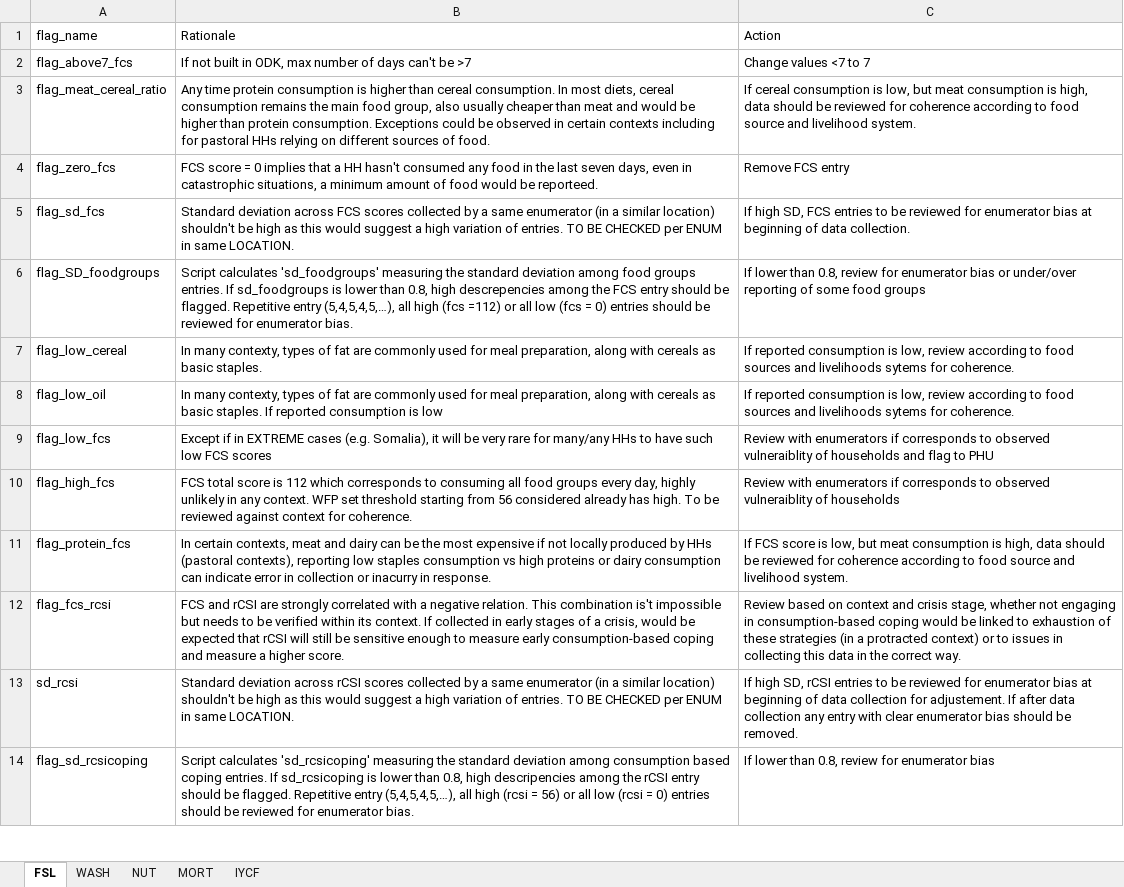
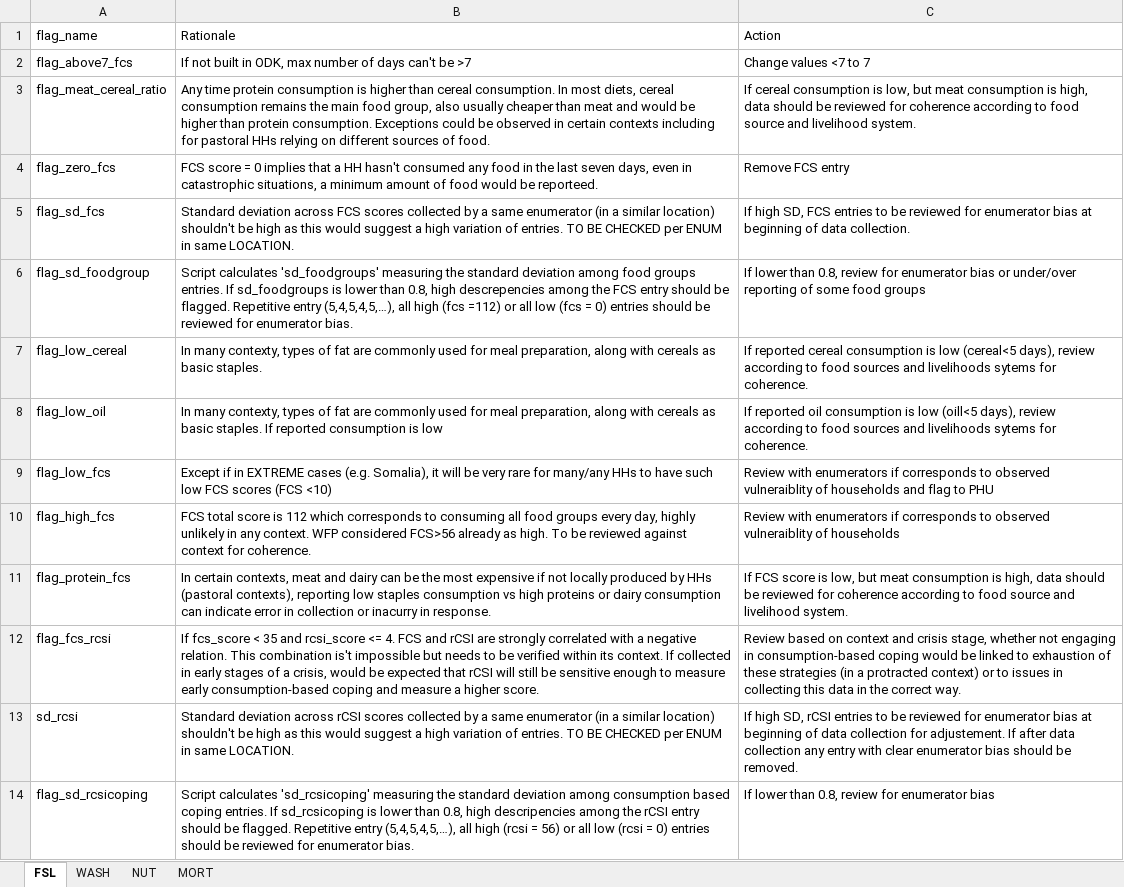
Before and after one commit to impact-initiatives/impactR4PHU, an Excel workbook: inst/iphra_cleaning/resources/flag_description.xlsx, sheet FSL, drawn as a sheet; only a part is shown; values as stored, in another font and other column widths than the file's, no borders; the diff covers the shown part only; the diff names each change by its address in the sheet, - before the commit and + after, or states it on an @@ line.

Commit message:
update the fsl_flag_desctiption file

```diff
--- a/inst/iphra_cleaning/resources/flag_description.xlsx (sheet FSL)
+++ b/inst/iphra_cleaning/resources/flag_description.xlsx (sheet FSL)
-sheet tab: IYCF
-A6 (flag_name): flag_SD_foodgroups
+A6 (flag_name): flag_sd_foodgroup
-C7 (Action): If reported consumption is low, review according…
+C7 (Action): If reported cereal consumption is low (cereal<5 days), review according…
-C8 (Action): If reported consumption is low, review according…
+C8 (Action): If reported oil consumption is low (oill<5 days), review according…
-B9 (Rationale): …FCS scores
+B9 (Rationale): …FCS scores (FCS <10)
-B10 (Rationale): …context. WFP set threshold starting from 56 considered already has high. To…
+B10 (Rationale): …context. WFP considered FCS>56 already as high. To…
-B12 (Rationale): FCS and…
+B12 (Rationale): If fcs_score < 35 and rcsi_score <= 4. FCS and…
```
Also changed, not shown: 3 edited cells elsewhere in this sheet, inst/fsl_quality_report/resources/flag_description.xlsx.
